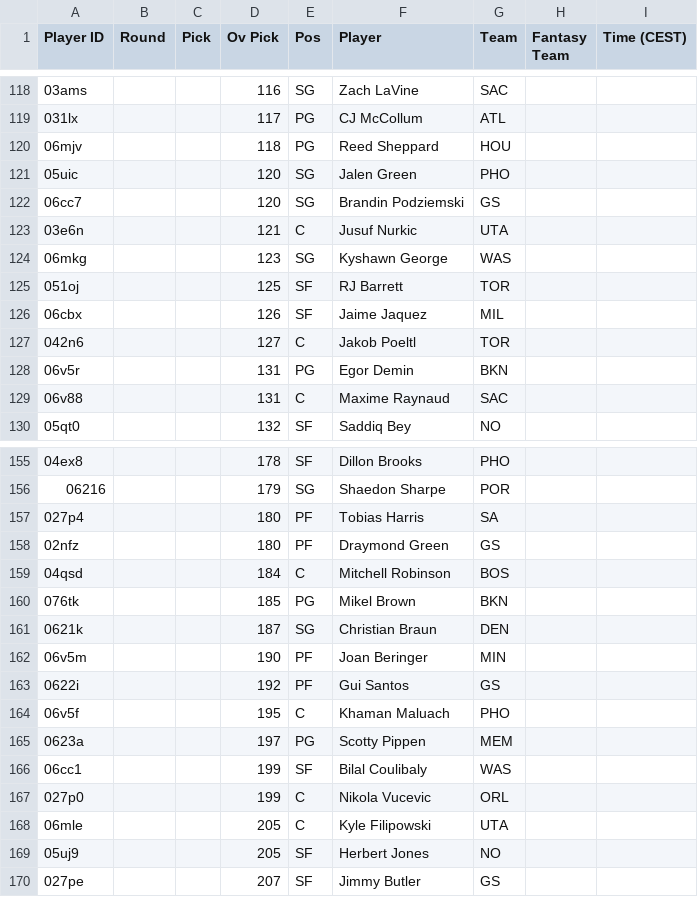
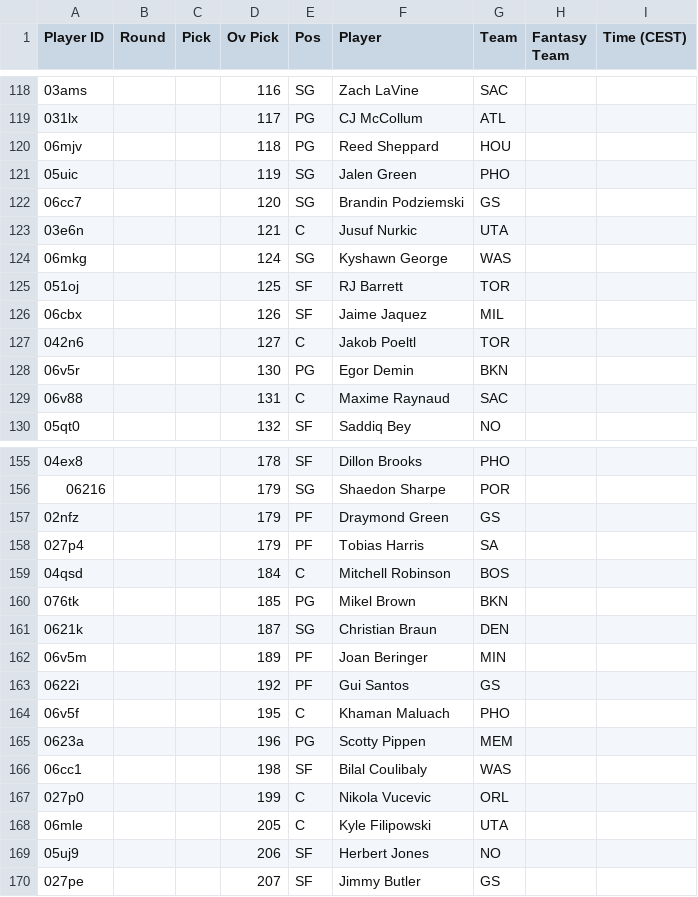
Before and after one commit to Pizzaratops/Citizens-of-Funkytown, a CSV file: projections/data/fantrax-adp.csv, drawn as a sheet; only a part is shown, gaps mark what is left out; the diff covers the shown part only.

```diff
--- a/projections/data/fantrax-adp.csv
+++ b/projections/data/fantrax-adp.csv
@@ -120,6 +120,6 @@
 "06mjv","","","118","PG","Reed Sheppard","HOU","",""
-"05uic","","","120","SG","Jalen Green","PHO","",""
+"05uic","","","119","SG","Jalen Green","PHO","",""
 "06cc7","","","120","SG","Brandin Podziemski","GS","",""
 "03e6n","","","121","C","Jusuf Nurkic","UTA","",""
-"06mkg","","","123","SG","Kyshawn George","WAS","",""
+"06mkg","","","124","SG","Kyshawn George","WAS","",""
 "051oj","","","125","SF","RJ Barrett","TOR","",""
@@ -127,3 +127,3 @@
 "042n6","","","127","C","Jakob Poeltl","TOR","",""
-"06v5r","","","131","PG","Egor Demin","BKN","",""
+"06v5r","","","130","PG","Egor Demin","BKN","",""
 "06v88","","","131","C","Maxime Raynaud","SAC","",""
@@ -156,4 +156,4 @@
 "06216","","","179","SG","Shaedon Sharpe","POR","",""
-"027p4","","","180","PF","Tobias Harris","SA","",""
-"02nfz","","","180","PF","Draymond Green","GS","",""
+"02nfz","","","179","PF","Draymond Green","GS","",""
+"027p4","","","179","PF","Tobias Harris","SA","",""
 "04qsd","","","184","C","Mitchell Robinson","BOS","",""
@@ -161,10 +161,10 @@
 "0621k","","","187","SG","Christian Braun","DEN","",""
-"06v5m","","","190","PF","Joan Beringer","MIN","",""
+"06v5m","","","189","PF","Joan Beringer","MIN","",""
 "0622i","","","192","PF","Gui Santos","GS","",""
 "06v5f","","","195","C","Khaman Maluach","PHO","",""
-"0623a","","","197","PG","Scotty Pippen","MEM","",""
-"06cc1","","","199","SF","Bilal Coulibaly","WAS","",""
+"0623a","","","196","PG","Scotty Pippen","MEM","",""
+"06cc1","","","198","SF","Bilal Coulibaly","WAS","",""
 "027p0","","","199","C","Nikola Vucevic","ORL","",""
 "06mle","","","205","C","Kyle Filipowski","UTA","",""
-"05uj9","","","205","SF","Herbert Jones","NO","",""
+"05uj9","","","206","SF","Herbert Jones","NO","",""
 "027pe","","","207","SF","Jimmy Butler","GS","",""
```
Also changed, not shown: 3 added rows, 3 removed rows, 2 moved rows and 14 edited cells elsewhere in this file, 1 other file.
